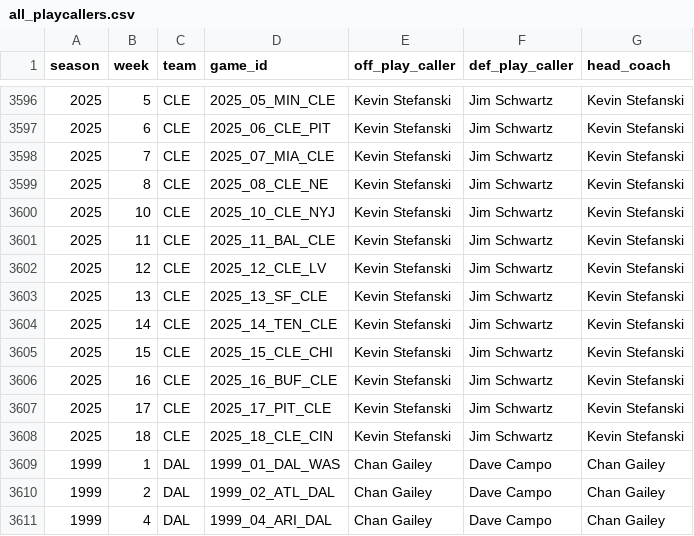
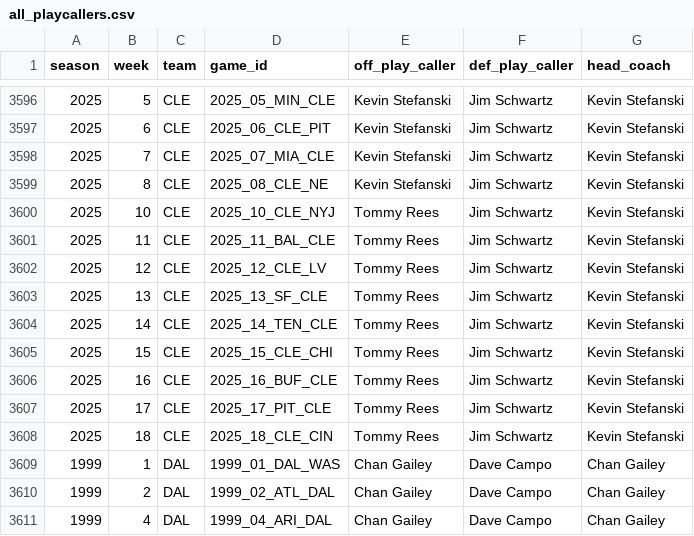
Before and after one commit to samhoppen/NFL_public, a CSV file: data/all_playcallers.csv, drawn as a sheet; only a part is shown, gaps mark what is left out.

Commit message:
Browns changing OPC https://x.com/MySportsUpdate/status/1985403028342706290

```diff
--- a/data/all_playcallers.csv
+++ b/data/all_playcallers.csv
@@ -3599,11 +3599,11 @@ season,week,team,game_id,off_play_caller,def_play_caller,head_coach
 2025,8,CLE,2025_08_CLE_NE,Kevin Stefanski,Jim Schwartz,Kevin Stefanski
-2025,10,CLE,2025_10_CLE_NYJ,Kevin Stefanski,Jim Schwartz,Kevin Stefanski
-2025,11,CLE,2025_11_BAL_CLE,Kevin Stefanski,Jim Schwartz,Kevin Stefanski
-2025,12,CLE,2025_12_CLE_LV,Kevin Stefanski,Jim Schwartz,Kevin Stefanski
-2025,13,CLE,2025_13_SF_CLE,Kevin Stefanski,Jim Schwartz,Kevin Stefanski
-2025,14,CLE,2025_14_TEN_CLE,Kevin Stefanski,Jim Schwartz,Kevin Stefanski
-2025,15,CLE,2025_15_CLE_CHI,Kevin Stefanski,Jim Schwartz,Kevin Stefanski
-2025,16,CLE,2025_16_BUF_CLE,Kevin Stefanski,Jim Schwartz,Kevin Stefanski
-2025,17,CLE,2025_17_PIT_CLE,Kevin Stefanski,Jim Schwartz,Kevin Stefanski
-2025,18,CLE,2025_18_CLE_CIN,Kevin Stefanski,Jim Schwartz,Kevin Stefanski
+2025,10,CLE,2025_10_CLE_NYJ,Tommy Rees,Jim Schwartz,Kevin Stefanski
+2025,11,CLE,2025_11_BAL_CLE,Tommy Rees,Jim Schwartz,Kevin Stefanski
+2025,12,CLE,2025_12_CLE_LV,Tommy Rees,Jim Schwartz,Kevin Stefanski
+2025,13,CLE,2025_13_SF_CLE,Tommy Rees,Jim Schwartz,Kevin Stefanski
+2025,14,CLE,2025_14_TEN_CLE,Tommy Rees,Jim Schwartz,Kevin Stefanski
+2025,15,CLE,2025_15_CLE_CHI,Tommy Rees,Jim Schwartz,Kevin Stefanski
+2025,16,CLE,2025_16_BUF_CLE,Tommy Rees,Jim Schwartz,Kevin Stefanski
+2025,17,CLE,2025_17_PIT_CLE,Tommy Rees,Jim Schwartz,Kevin Stefanski
+2025,18,CLE,2025_18_CLE_CIN,Tommy Rees,Jim Schwartz,Kevin Stefanski
 1999,1,DAL,1999_01_DAL_WAS,Chan Gailey,Dave Campo,Chan Gailey
```
